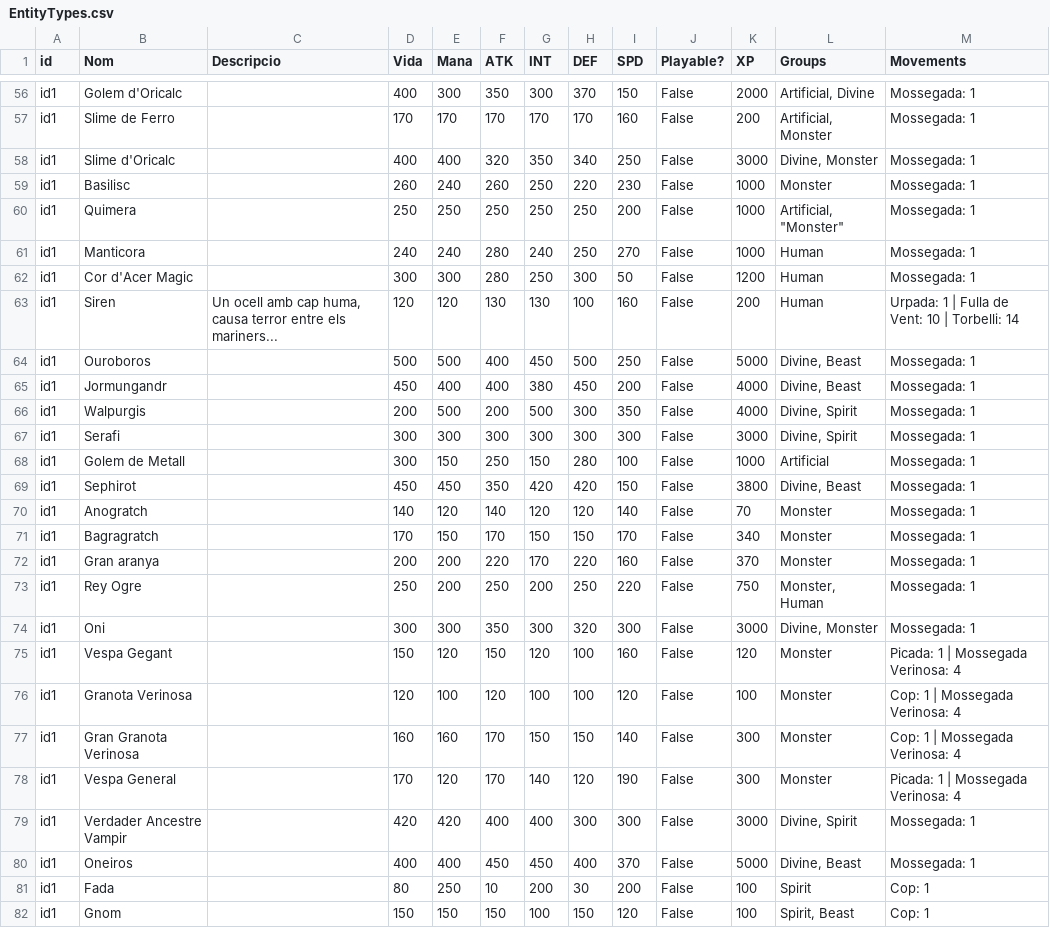
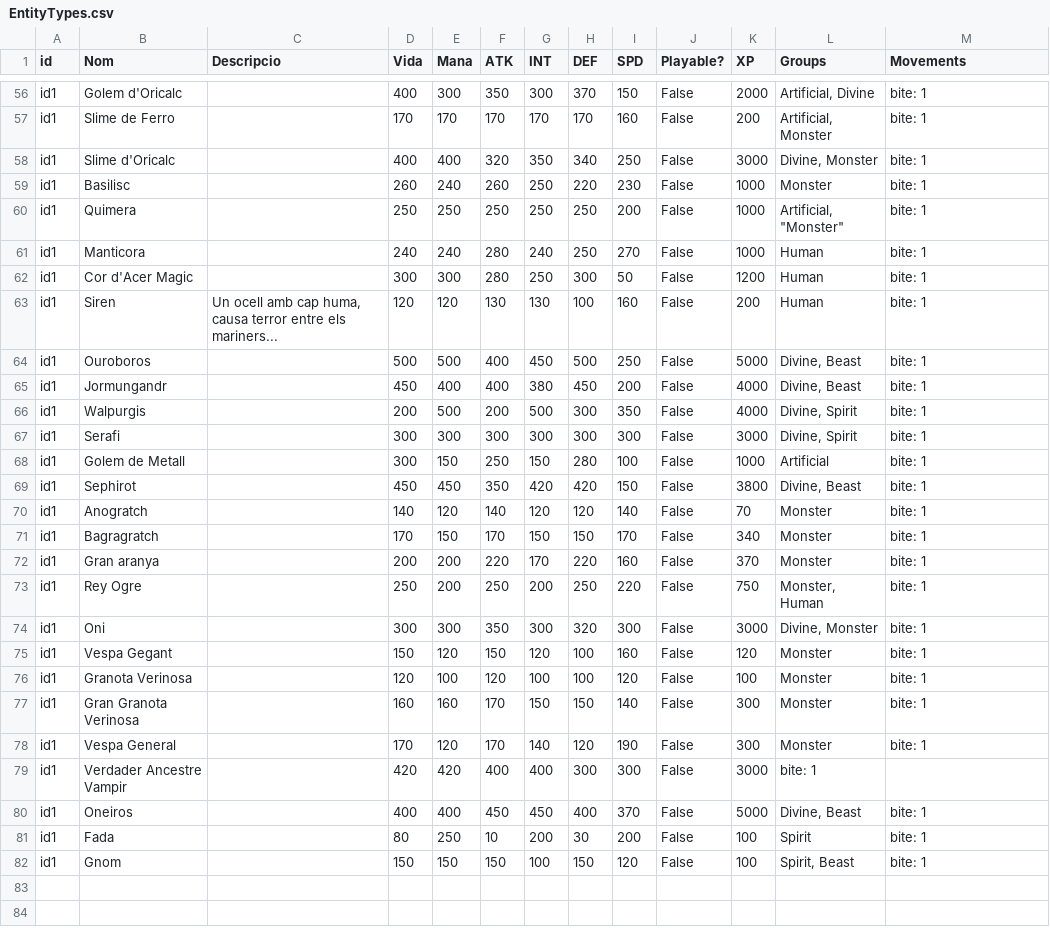
Before and after one commit to Nat1221211/AventuraInteractiva, a CSV file: AventuraInteractiva/Data/EntityTypes.csv, drawn as a sheet; only a part is shown, gaps mark what is left out; the diff covers the shown part only; the diff names each change by its address in the sheet, - before the commit and + after, or states it on an @@ line.

```diff
--- a/AventuraInteractiva/Data/EntityTypes.csv
+++ b/AventuraInteractiva/Data/EntityTypes.csv
-M56:M62 (Movements): Mossegada: 1
+M56:M62 (Movements): bite: 1
-M63 (Movements): Urpada: 1 | Fulla de Vent: 10 | Torbelli: 14
+M63 (Movements): bite: 1
-M64:M74 (Movements): Mossegada: 1
+M64:M74 (Movements): bite: 1
-M75 (Movements): Picada: 1 | Mossegada Verinosa: 4
+M75 (Movements): bite: 1
-M76:M77 (Movements): Cop: 1 | Mossegada Verinosa: 4
+M76:M77 (Movements): bite: 1
-M78 (Movements): Picada: 1 | Mossegada Verinosa: 4
+M78 (Movements): bite: 1
-L79 (Groups): Divine, Spirit
+L79 (Groups): bite: 1
-M79 (Movements): Mossegada: 1
+M79 (Movements): (empty)
-M80 (Movements): Mossegada: 1
+M80 (Movements): bite: 1
-M81:M82 (Movements): Cop: 1
+M81:M82 (Movements): bite: 1
```
Also changed, not shown: 54 edited cells elsewhere in this file, AventuraInteractiva/Data/Movements.csv, 6 other files.
